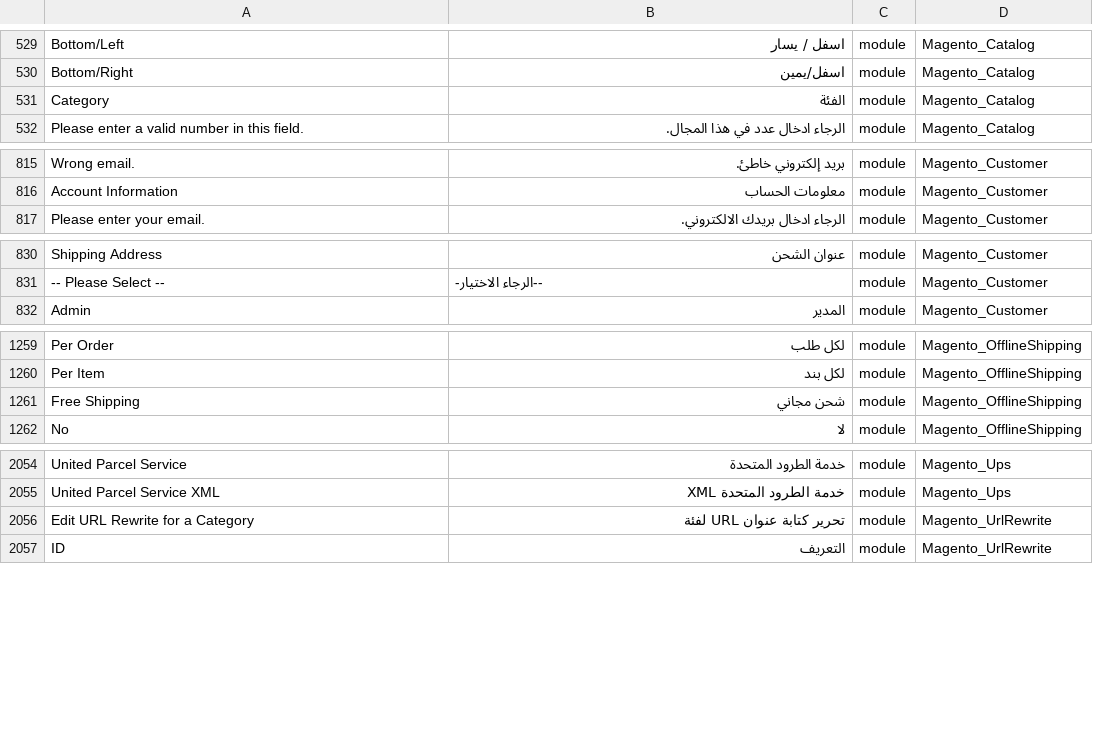
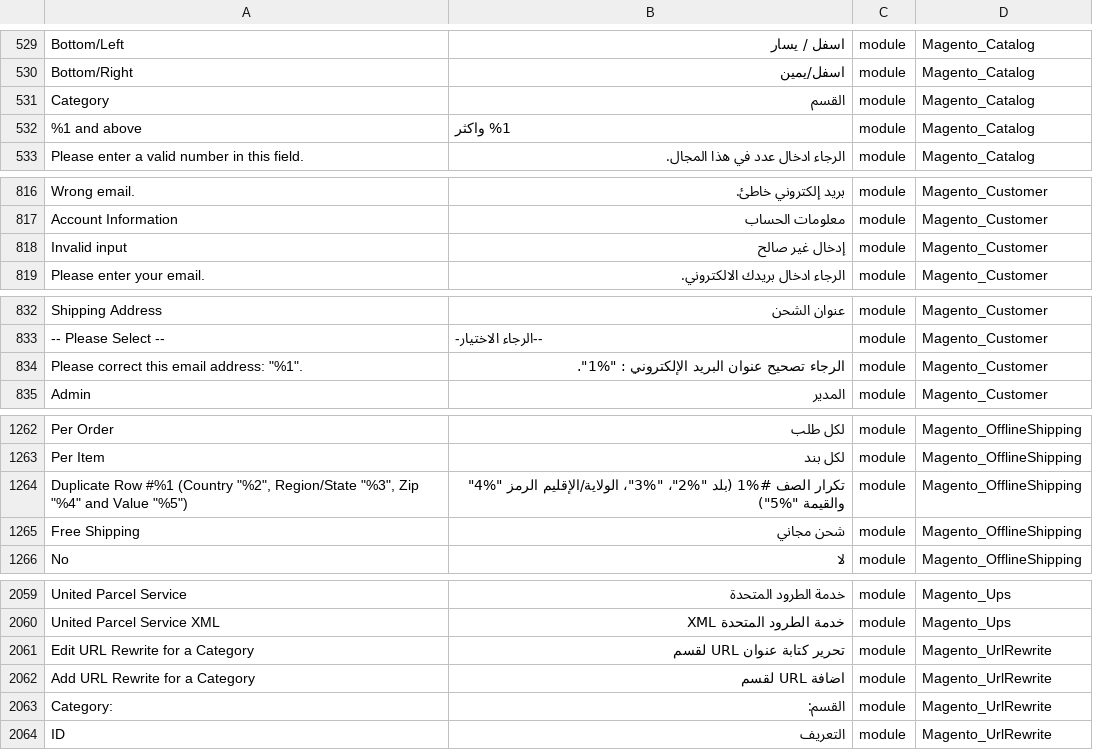
Before and after one commit to Magento2Translations/language_ar_sa, a CSV file: ar_SA.csv, drawn as a sheet; only a part is shown, gaps mark what is left out; addresses are those after the commit; the diff covers the shown part only; the diff names each change by its address in the sheet, - before the commit and + after, or states it on an @@ line.

```diff
--- a/ar_SA.csv
+++ b/ar_SA.csv
-B531: الفئة
+B531: القسم
+row 532: %1 and above | %1 واكثر | module | Magento_Catalog
+row 818: Invalid input | إدخال غير صالح | module | Magento_Customer
+row 834: Please correct this email address: "%1". | الرجاء تصحيح عنوان البريد الإلكتروني : "%1". | module | Magento_Customer
+row 1264: Duplicate Row #%1 (Country "%2", Region/State "%3", Zip "%4" and Value "%5") | تكرار الصف #%1 (بلد "%2"، "%3"، الولاية/الإقليم الرمز "%4" والقيمة "%5") | module | Magento_OfflineShipping
-B2061: تحرير كتابة عنوان URL لفئة
+B2061: تحرير كتابة عنوان URL لقسم
+row 2062: Add URL Rewrite for a Category | اضافة URL لقسم | module | Magento_UrlRewrite
+row 2063: Category: | القسم: | module | Magento_UrlRewrite
```
Also changed, not shown: 1 added row and 5 edited cells elsewhere in this file, 1 other file.
